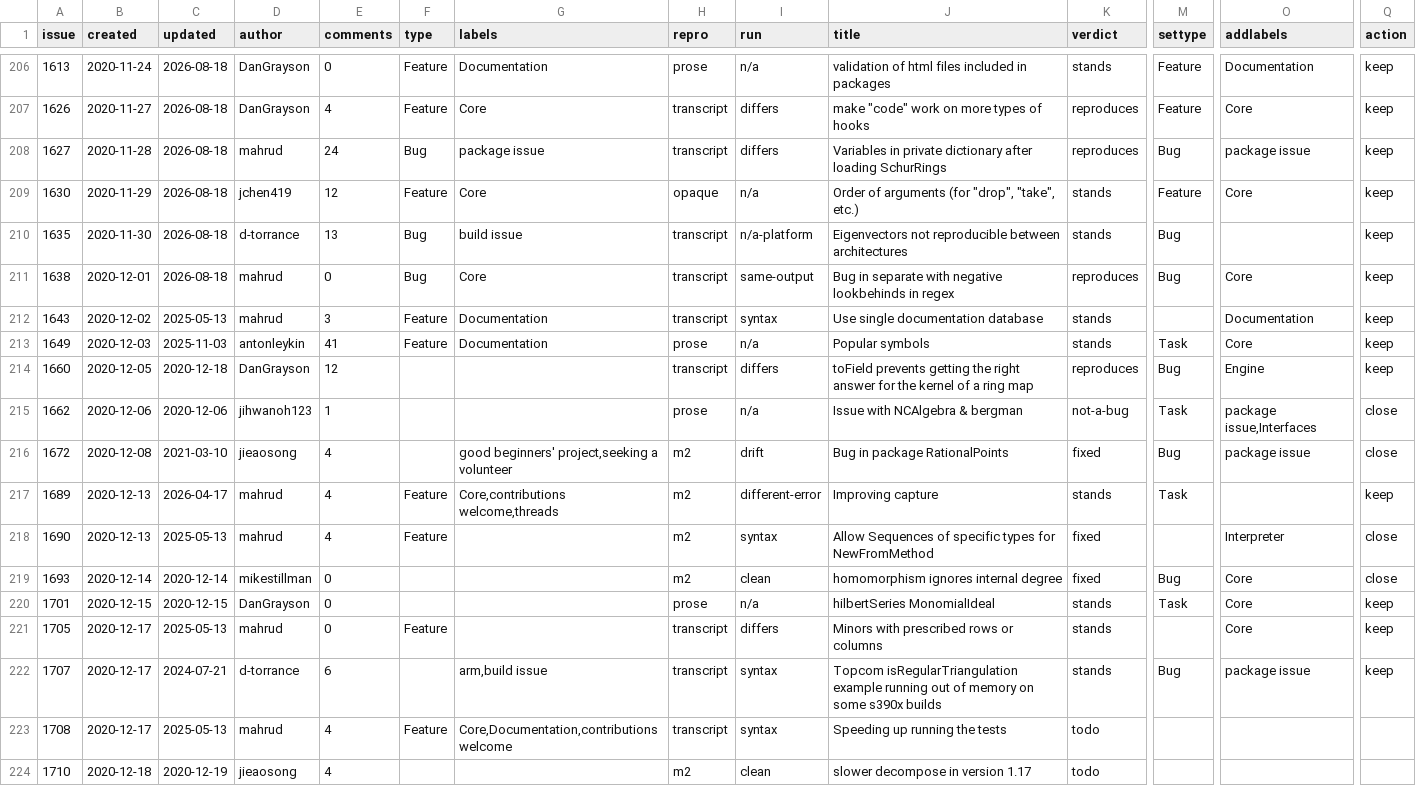
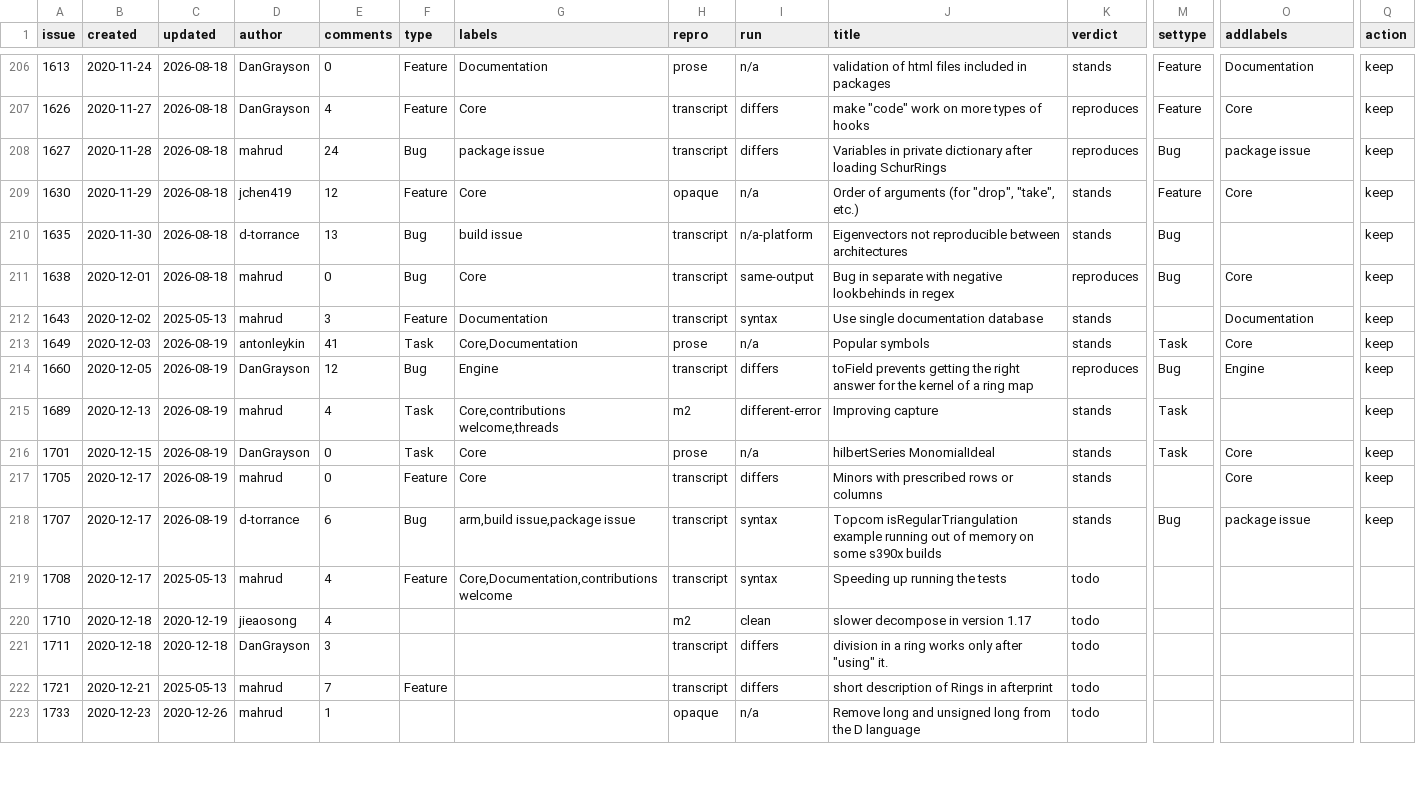
Before and after one commit to d-torrance/M2, a TSV file: bug-triage/issues.tsv, drawn as a sheet; only a part is shown, gaps mark what is left out; the shorter side is filled out with more unchanged rows; removed rows and columns are numbered as before the commit, all else as after; rows hold the shown columns only; the diff names each change by its address in the sheet, - before the commit and + after, or states it on an @@ line.

```diff
--- a/bug-triage/issues.tsv
+++ b/bug-triage/issues.tsv
-C213 (updated): 2025-11-03
+C213 (updated): 2026-08-19
-F213 (type): Feature
+F213 (type): Task
-G213 (labels): Documentation
+G213 (labels): Core,Documentation
-C214 (updated): 2020-12-18
+C214 (updated): 2026-08-19
-F214 (type): (empty)
+F214 (type): Bug
-G214 (labels): (empty)
+G214 (labels): Engine
-row 215: 1662 | 2020-12-06 | 2020-12-06 | jihwanoh123 | 1 |  |  | prose | n/a | Issue with NCAlgebra & bergman | not-a-bug | Task | package issue,Interfaces | close
-row 216: 1672 | 2020-12-08 | 2021-03-10 | jieaosong | 4 |  | good beginners' project,seeking a volunteer | m2 | drift | Bug in package RationalPoints | fixed | Bug | package issue | close
-C215 (updated): 2026-04-17
+C215 (updated): 2026-08-19
-F215 (type): Feature
+F215 (type): Task
-row 218: 1690 | 2020-12-13 | 2025-05-13 | mahrud | 4 | Feature |  | m2 | syntax | Allow Sequences of specific types for NewFromMethod | fixed |  | Interpreter | close
-row 219: 1693 | 2020-12-14 | 2020-12-14 | mikestillman | 0 |  |  | m2 | clean | homomorphism ignores internal degree | fixed | Bug | Core | close
-C216 (updated): 2020-12-15
+C216 (updated): 2026-08-19
-F216 (type): (empty)
+F216 (type): Task
-G216:G217 (labels): (empty)
+G216:G217 (labels): Core
-C217 (updated): 2025-05-13
+C217 (updated): 2026-08-19
-C218 (updated): 2024-07-21
+C218 (updated): 2026-08-19
-F218 (type): (empty)
+F218 (type): Bug
-G218 (labels): arm,build issue
+G218 (labels): arm,build issue,package issue
```
Also changed, not shown: bug-triage/applied.tsv, bug-triage/approved.tsv, 1 other file.
